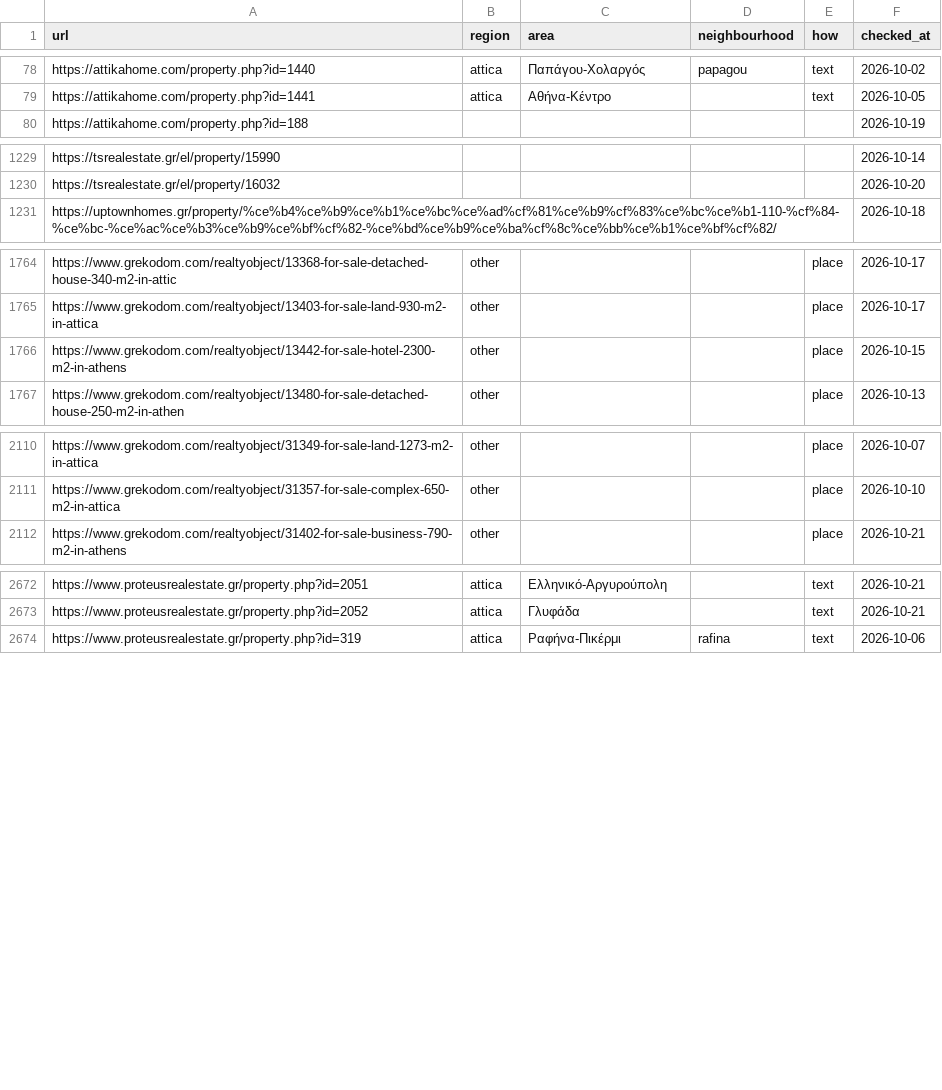
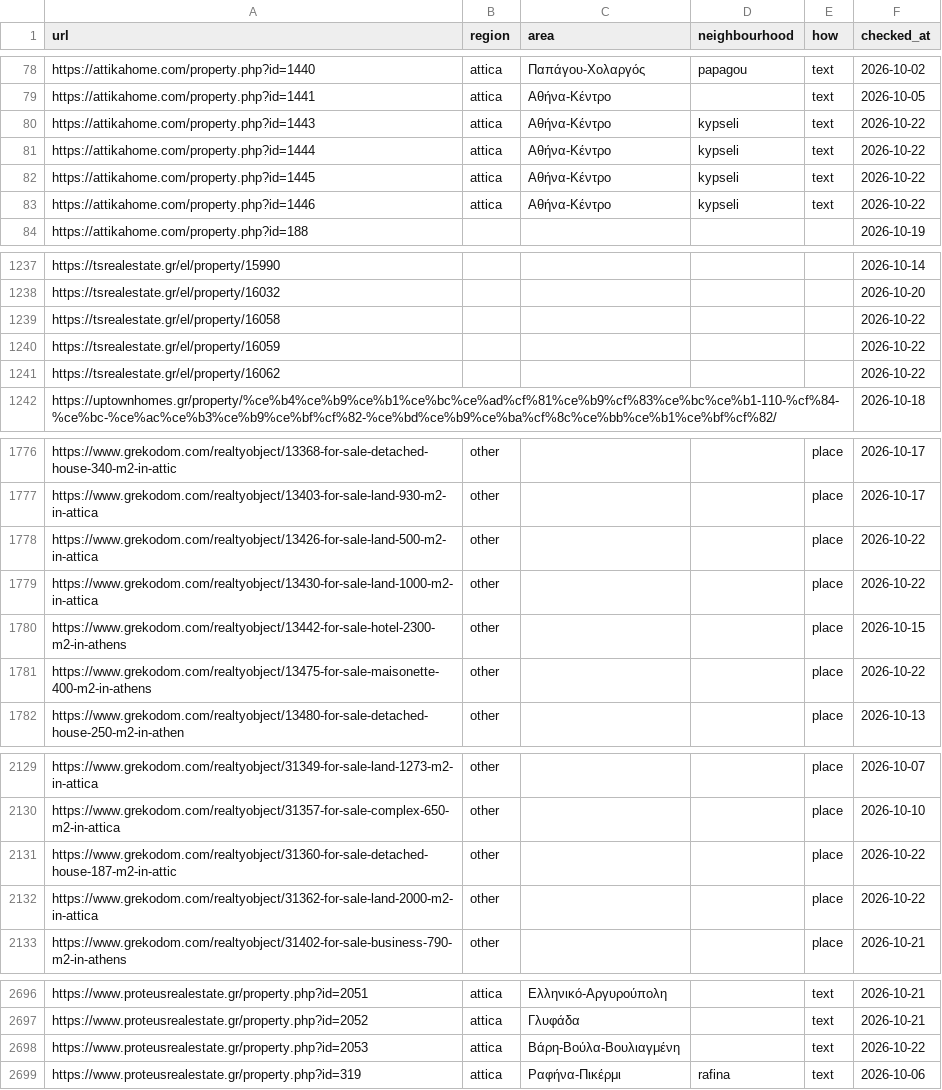
Before and after one commit to jenyshir-eng/Greece-real-estate, a CSV file: cities/athens/data/listings/district_hints.csv, drawn as a sheet; only a part is shown, gaps mark what is left out; the diff covers the shown part only; the diff names each change by its address in the sheet, - before the commit and + after, or states it on an @@ line.

```diff
--- a/cities/athens/data/listings/district_hints.csv
+++ b/cities/athens/data/listings/district_hints.csv
+row 80: https://attikahome.com/property.php?id=1443 | attica | Αθήνα-Κέντρο | kypseli | text | 2026-10-22
+row 81: https://attikahome.com/property.php?id=1444 | attica | Αθήνα-Κέντρο | kypseli | text | 2026-10-22
+row 82: https://attikahome.com/property.php?id=1445 | attica | Αθήνα-Κέντρο | kypseli | text | 2026-10-22
+row 83: https://attikahome.com/property.php?id=1446 | attica | Αθήνα-Κέντρο | kypseli | text | 2026-10-22
+row 1239: https://tsrealestate.gr/el/property/16058 |  |  |  |  | 2026-10-22
+row 1240: https://tsrealestate.gr/el/property/16059 |  |  |  |  | 2026-10-22
+row 1241: https://tsrealestate.gr/el/property/16062 |  |  |  |  | 2026-10-22
+row 1778: https://www.grekodom.com/realtyobject/13426-for-sale-land-500-m2-in-attica | other |  |  | place | 2026-10-22
+row 1779: https://www.grekodom.com/realtyobject/13430-for-sale-land-1000-m2-in-attica | other |  |  | place | 2026-10-22
+row 1781: https://www.grekodom.com/realtyobject/13475-for-sale-maisonette-400-m2-in-athens | other |  |  | place | 2026-10-22
+row 2131: https://www.grekodom.com/realtyobject/31360-for-sale-detached-house-187-m2-in-attic | other |  |  | place | 2026-10-22
+row 2132: https://www.grekodom.com/realtyobject/31362-for-sale-land-2000-m2-in-attica | other |  |  | place | 2026-10-22
+row 2698: https://www.proteusrealestate.gr/property.php?id=2053 | attica | Βάρη-Βούλα-Βουλιαγμένη |  | text | 2026-10-22
```
Also changed, not shown: 12 added rows and 39 edited cells elsewhere in this file, cities/athens/data/listings/collect_report.csv, cities/athens/data/listings/listings_telegram.csv, 15 other files.
